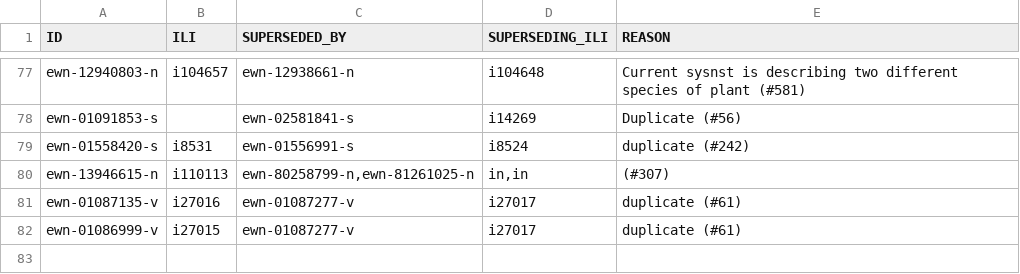
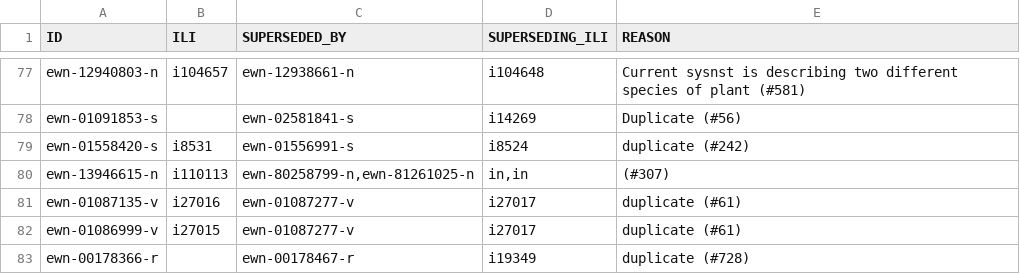
Before and after one commit to globalwordnet/english-wordnet, a CSV file: src/deprecations.csv, drawn as a sheet; only a part is shown, gaps mark what is left out.

```diff
--- a/src/deprecations.csv
+++ b/src/deprecations.csv
@@ -82 +82,2 @@
 "ewn-01086999-v","i27015","ewn-01087277-v","i27017","duplicate (#61)"
+"ewn-00178366-r","","ewn-00178467-r","i19349","duplicate (#728)"
```
Also changed, not shown: 2 other files.
